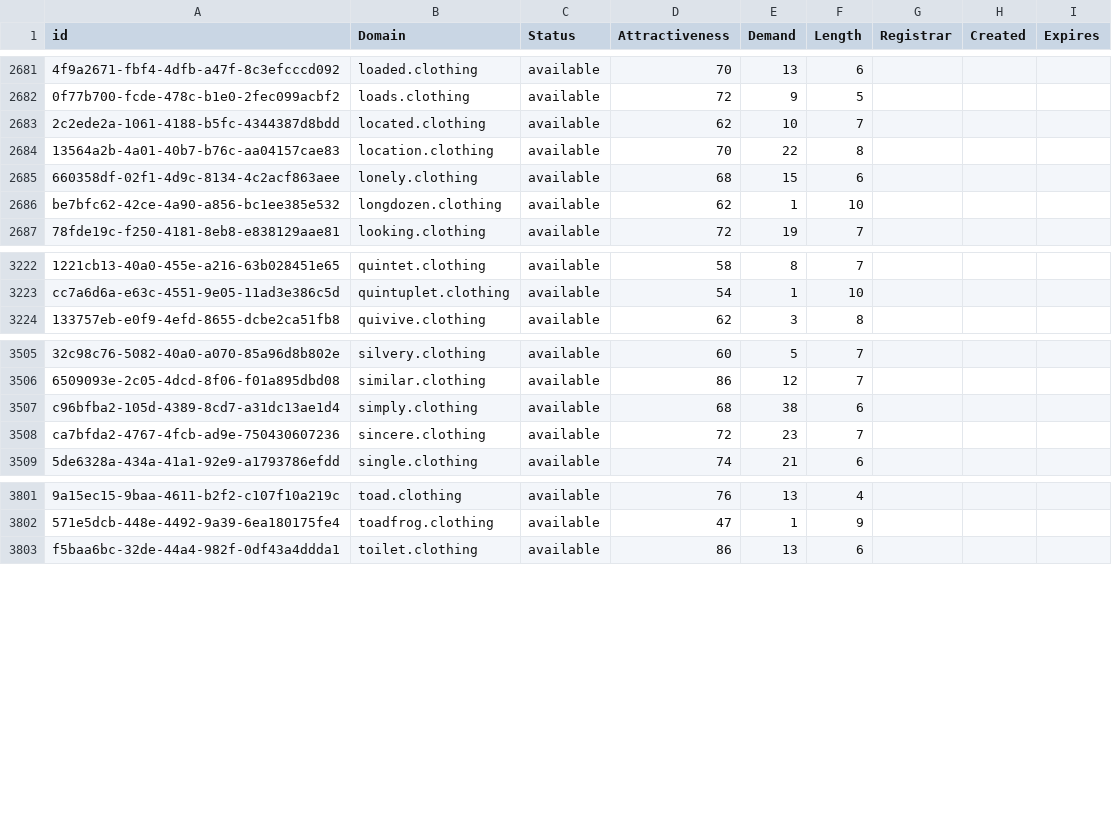
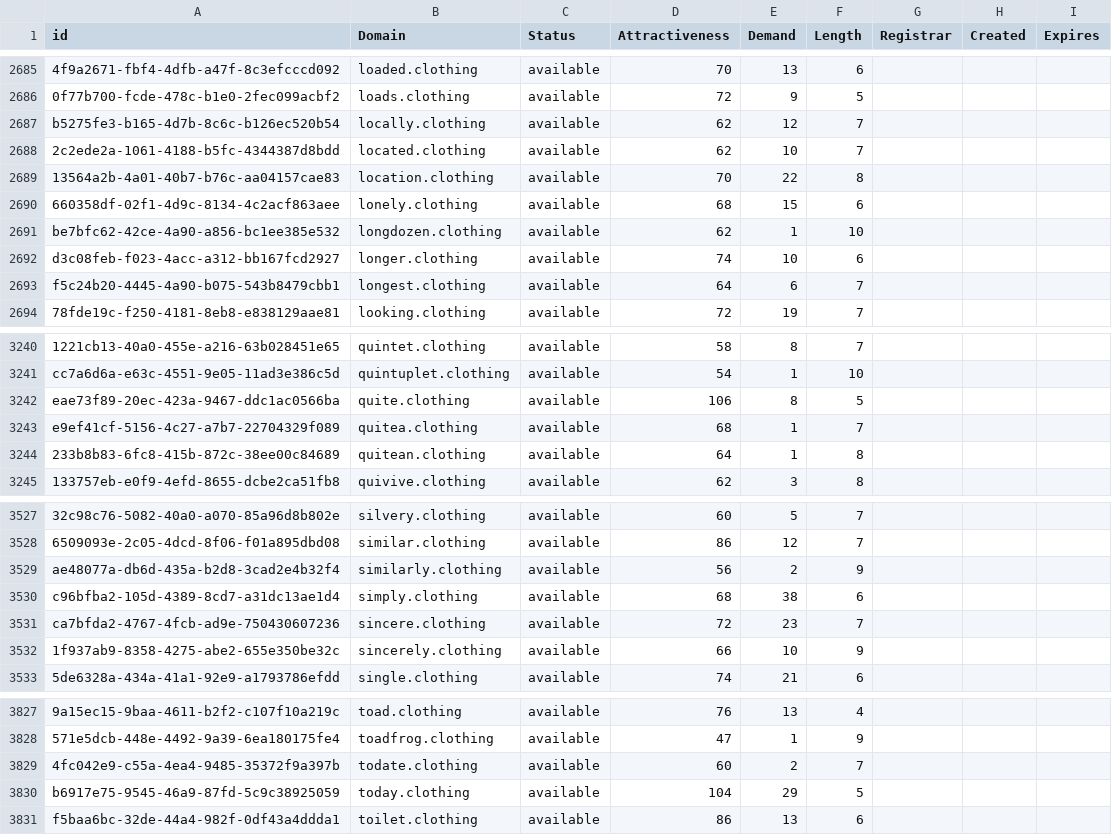
Before and after one commit to UniqueDomains/clothing-oneword-domains, a CSV file: clothing.csv, drawn as a sheet; only a part is shown, gaps mark what is left out; the diff covers the shown part only; the diff names each change by its address in the sheet, - before the commit and + after, or states it on an @@ line.

Commit message:
Domains update

```diff
--- a/clothing.csv
+++ b/clothing.csv
+row 2687: b5275fe3-b165-4d7b-8c6c-b126ec520b54 | locally.clothing | available | 62 | 12 | 7
+row 2692: d3c08feb-f023-4acc-a312-bb167fcd2927 | longer.clothing | available | 74 | 10 | 6
+row 2693: f5c24b20-4445-4a90-b075-543b8479cbb1 | longest.clothing | available | 64 | 6 | 7
+row 3242: eae73f89-20ec-423a-9467-ddc1ac0566ba | quite.clothing | available | 106 | 8 | 5
+row 3243: e9ef41cf-5156-4c27-a7b7-22704329f089 | quitea.clothing | available | 68 | 1 | 7
+row 3244: 233b8b83-6fc8-415b-872c-38ee00c84689 | quitean.clothing | available | 64 | 1 | 8
+row 3529: ae48077a-db6d-435a-b2d8-3cad2e4b32f4 | similarly.clothing | available | 56 | 2 | 9
+row 3532: 1f937ab9-8358-4275-abe2-655e350be32c | sincerely.clothing | available | 66 | 10 | 9
+row 3829: 4fc042e9-c55a-4ea4-9485-35372f9a397b | todate.clothing | available | 60 | 2 | 7
+row 3830: b6917e75-9545-46a9-87fd-5c9c38925059 | today.clothing | available | 104 | 29 | 5
```
Also changed, not shown: 22 added rows and 6 edited cells elsewhere in this file, 2 other files.
